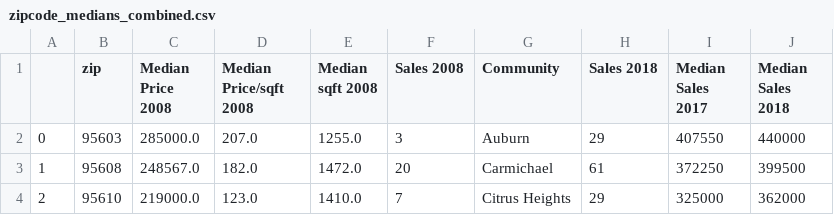
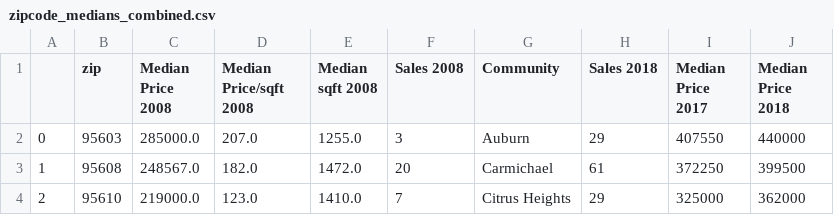
Before and after one commit to ramses93/Cleaning-Up-Sacramento, a CSV file: Data/zipcode_medians_combined.csv, drawn as a sheet; only a part is shown.

Commit message:
renamed columns correctly

```diff
--- a/Data/zipcode_medians_combined.csv
+++ b/Data/zipcode_medians_combined.csv
@@ -1,2 +1,2 @@
-,zip,Median Price 2008,Median Price/sqft 2008,Median sqft 2008,Sales 2008,Community,Sales 2018,Median Sales 2017,Median Sales 2018
+,zip,Median Price 2008,Median Price/sqft 2008,Median sqft 2008,Sales 2008,Community,Sales 2018,Median Price 2017,Median Price 2018
 0,95603,285000.0,207.0,1255.0,3,Auburn,29,407550,440000
```
Also changed, not shown: 1 other file.
